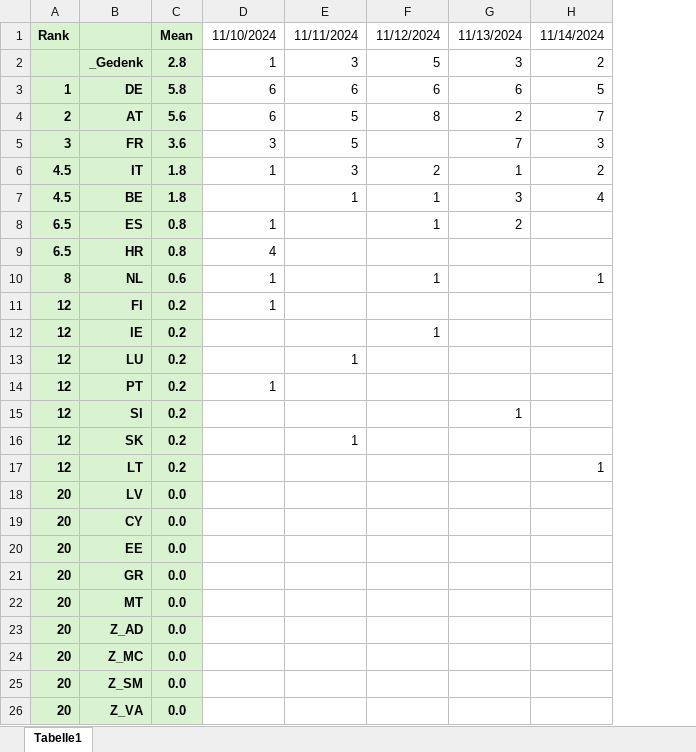
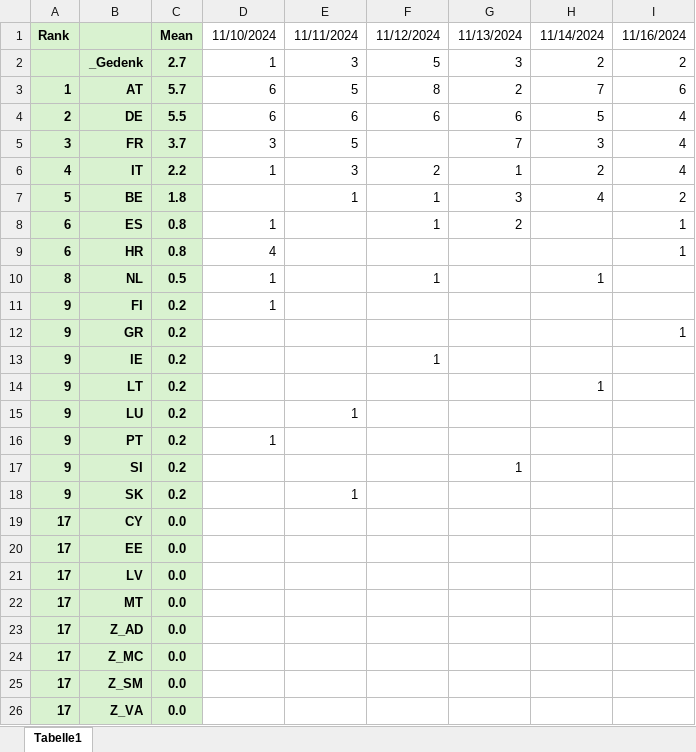
Before and after one commit to BurkyVIE/EUR2Coins, an Excel workbook: Erhebung.xlsx, sheet Tabelle1, drawn as a sheet; values as stored, in another font and other column widths than the file's, no borders; conditional formats not drawn; removed rows and columns are numbered as before the commit, all else as after; the diff names each change by its address in the sheet, - before the commit and + after, or states it on an @@ line.

Commit message:
Update Erhebung.xlsx

```diff
--- a/Erhebung.xlsx (sheet Tabelle1)
+++ b/Erhebung.xlsx (sheet Tabelle1)
-column A, row 1: Rank; rows 4-16: 2 | 3 | 4.5 | 4.5 | 6.5 | 6.5 | 8 | 12 | 12 | 12 | 12 | 12 | 12; rows 19-26: all 20
+column A, rows 1-3: Rank |  | 1; rows 5-11: 3 | 4 | 5 | 6 | 6 | 8 | 9; row 13: 9; rows 15-26: 9 | 9 | 9 | 9 | 17 | 17 | 17 | 17 | 17 | 17 | 17 | 17
+column I, rows 1-3: 11/16/2024 | 2 | 6; rows 5-9: 4 | 4 | 2 | 1 | 1
-C2: 2.8
+C2: 2.7
-row 3: 1 | DE | 5.8 | 6 | 6 | 6 | 6 | 5
-C3: 5.6
+C3: 5.7
+row 4: 2 | DE | 5.5 | 6 | 6 | 6 | 6 | 5 | 4
-C5: 3.6
+C5: 3.7
-C6: 1.8
+C6: 2.2
-C10: 0.6
+C10: 0.5
+row 12: 9 | GR | 0.2 |  |  |  |  |  | 1
@@ row 17 moved to row 14: 9 @@
-row 18: 20 | LV | 0.0
-B21: GR
+B21: LV
```
Also changed, not shown: formulas that keep their value.
